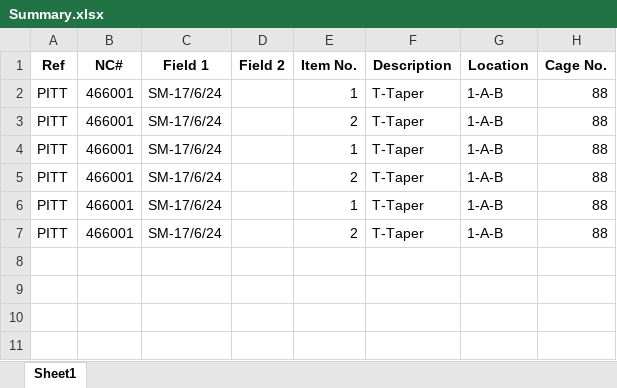
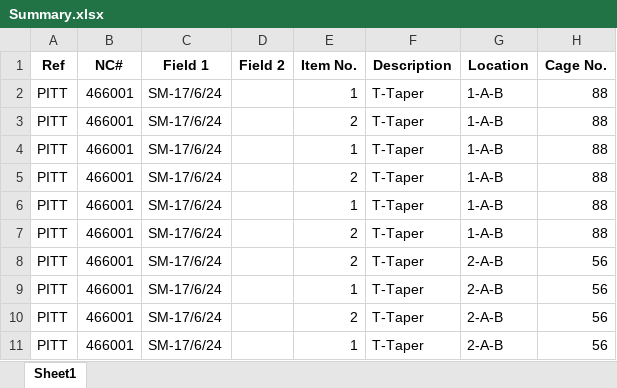
Before and after one commit to RothwellMS/Storage, an Excel workbook: Summary.xlsx, sheet Sheet1, drawn as a sheet; values as stored, in another font and other column widths than the file's, no borders; the diff names each change by its address in the sheet, - before the commit and + after, or states it on an @@ line.

```diff
--- a/Summary.xlsx (sheet Sheet1)
+++ b/Summary.xlsx (sheet Sheet1)
+row 8: PITT | 466001 | SM-17/6/24 |  | 2 | T-Taper | 2-A-B | 56
+row 9: PITT | 466001 | SM-17/6/24 |  | 1 | T-Taper | 2-A-B | 56
+row 10: PITT | 466001 | SM-17/6/24 |  | 2 | T-Taper | 2-A-B | 56
+row 11: PITT | 466001 | SM-17/6/24 |  | 1 | T-Taper | 2-A-B | 56
```
Also changed, not shown: Storage.xlsx, 1 other file.
